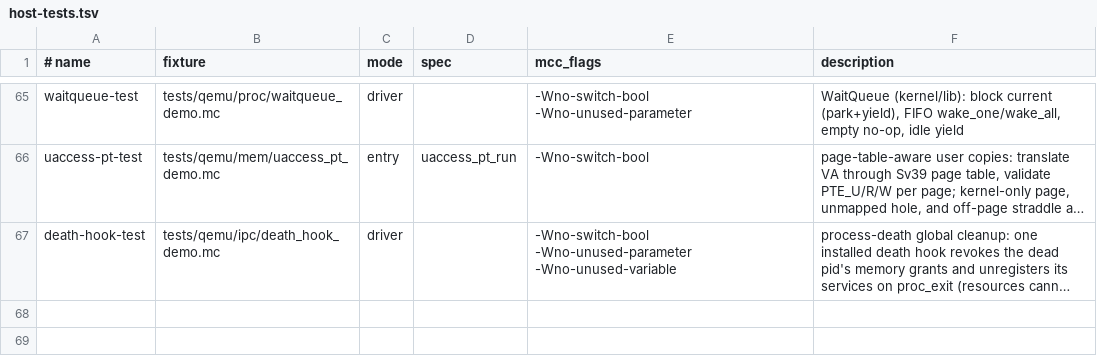
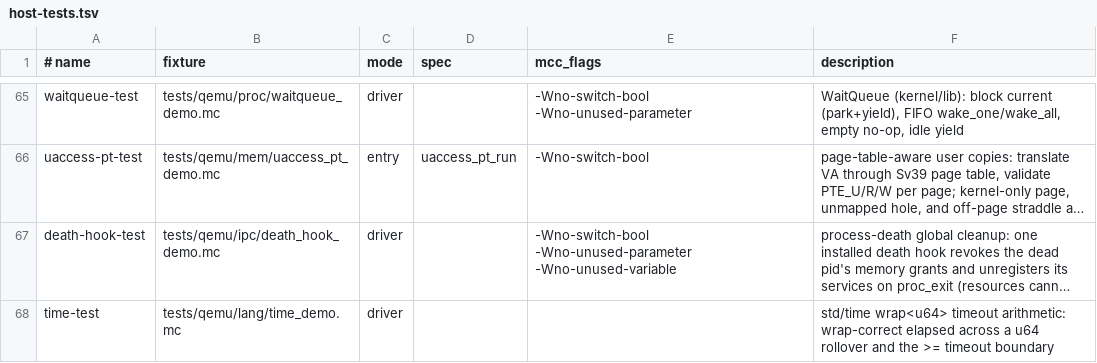
Before and after one commit to Haofei/modern-c, a TSV file: tools/lib/host-tests.tsv, drawn as a sheet; only a part is shown, gaps mark what is left out; long unchanged cells end in …; the diff names each change by its address in the sheet, - before the commit and + after, or states it on an @@ line.

```diff
--- a/tools/lib/host-tests.tsv
+++ b/tools/lib/host-tests.tsv
+row 68: time-test | tests/qemu/lang/time_demo.mc | driver |  |  | std/time wrap<u64> timeout arithmetic: wrap-correct elapsed across a u64 rollover and the >= timeout boundary
```
Also changed, not shown: 3 other files.
